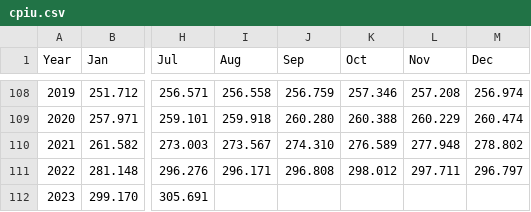
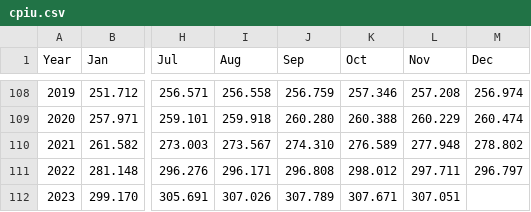
Before and after one commit to DaGenix/inflationstation.net, a CSV file: cpiu.csv, drawn as a sheet; only a part is shown, gaps mark what is left out; the diff names each change by its address in the sheet, - before the commit and + after, or states it on an @@ line.

Commit message:
Update inflation data through November, 2023

```diff
--- a/cpiu.csv
+++ b/cpiu.csv
-I112 (Aug): (empty)
+I112 (Aug): 307.026
-J112 (Sep): (empty)
+J112 (Sep): 307.789
-K112 (Oct): (empty)
+K112 (Oct): 307.671
-L112 (Nov): (empty)
+L112 (Nov): 307.051
```
Also changed, not shown: 1 other file.
